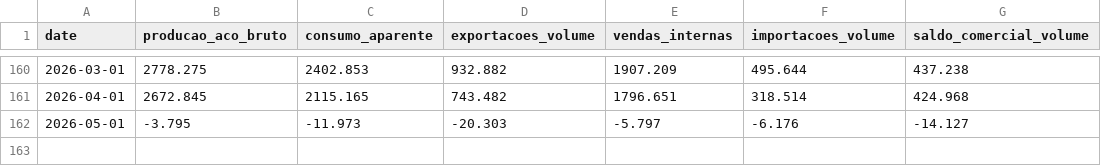
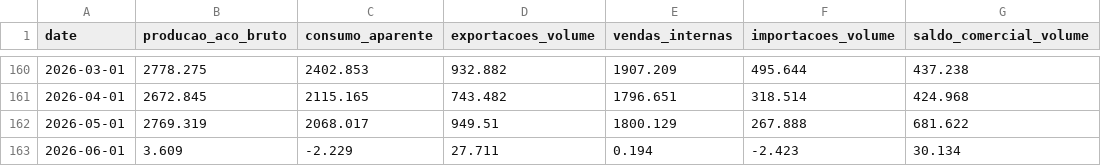
Before and after one commit to elissouza2023/DasboardExportacoesAco, a CSV file: data/processed/dados_siderurgia_limpos_2013_2025.csv, drawn as a sheet; only a part is shown, gaps mark what is left out.

Commit message:
Add files via upload

```diff
--- a/data/processed/dados_siderurgia_limpos_2013_2025.csv
+++ b/data/processed/dados_siderurgia_limpos_2013_2025.csv
@@ -161,2 +161,3 @@ date,producao_aco_bruto,consumo_aparente,exportacoes_volume,vendas_internas,impo
 2026-04-01,2672.845,2115.165,743.482,1796.651,318.514,424.968
-2026-05-01,-3.795,-11.973,-20.303,-5.797,-6.176,-14.127
+2026-05-01,2769.319,2068.017,949.51,1800.129,267.888,681.622
+2026-06-01,3.609,-2.229,27.711,0.194,-2.423,30.134
```
